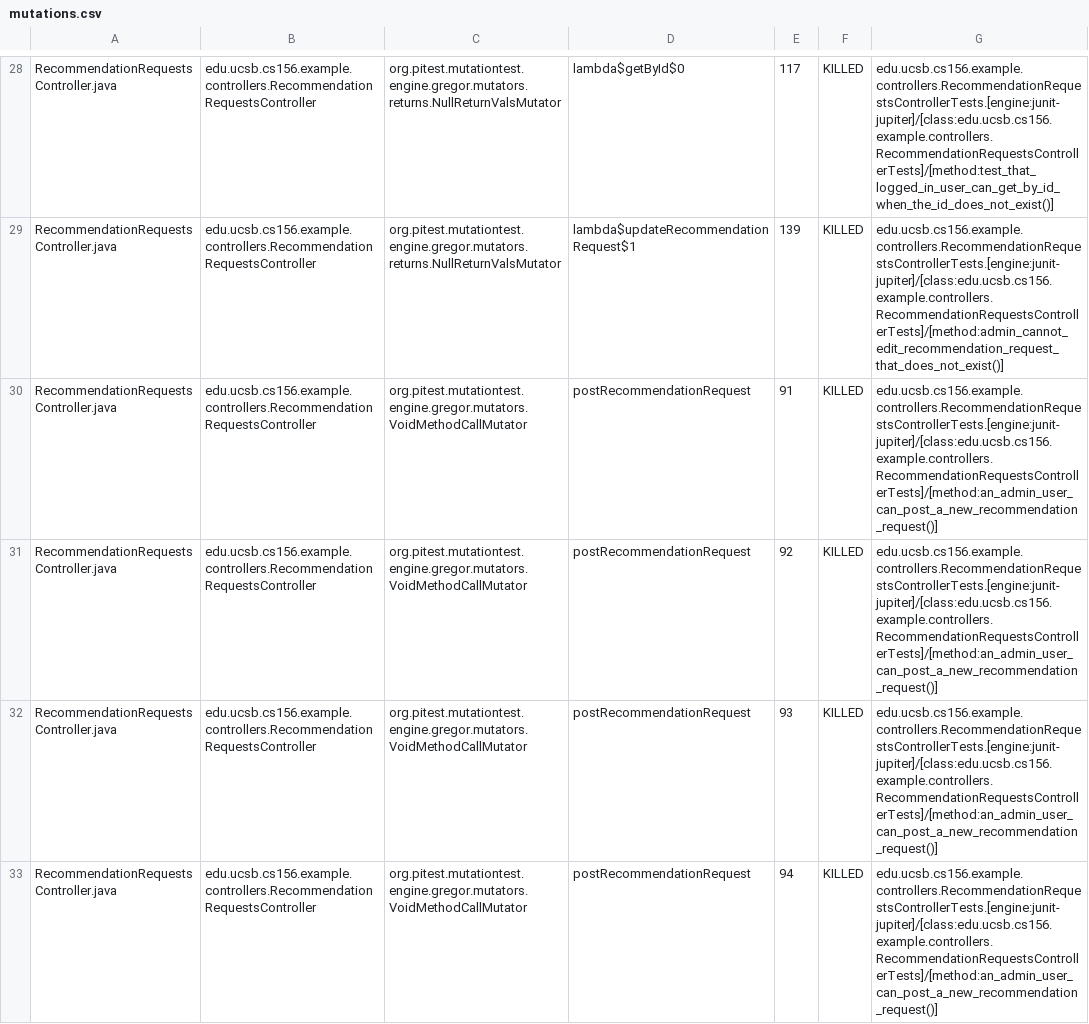
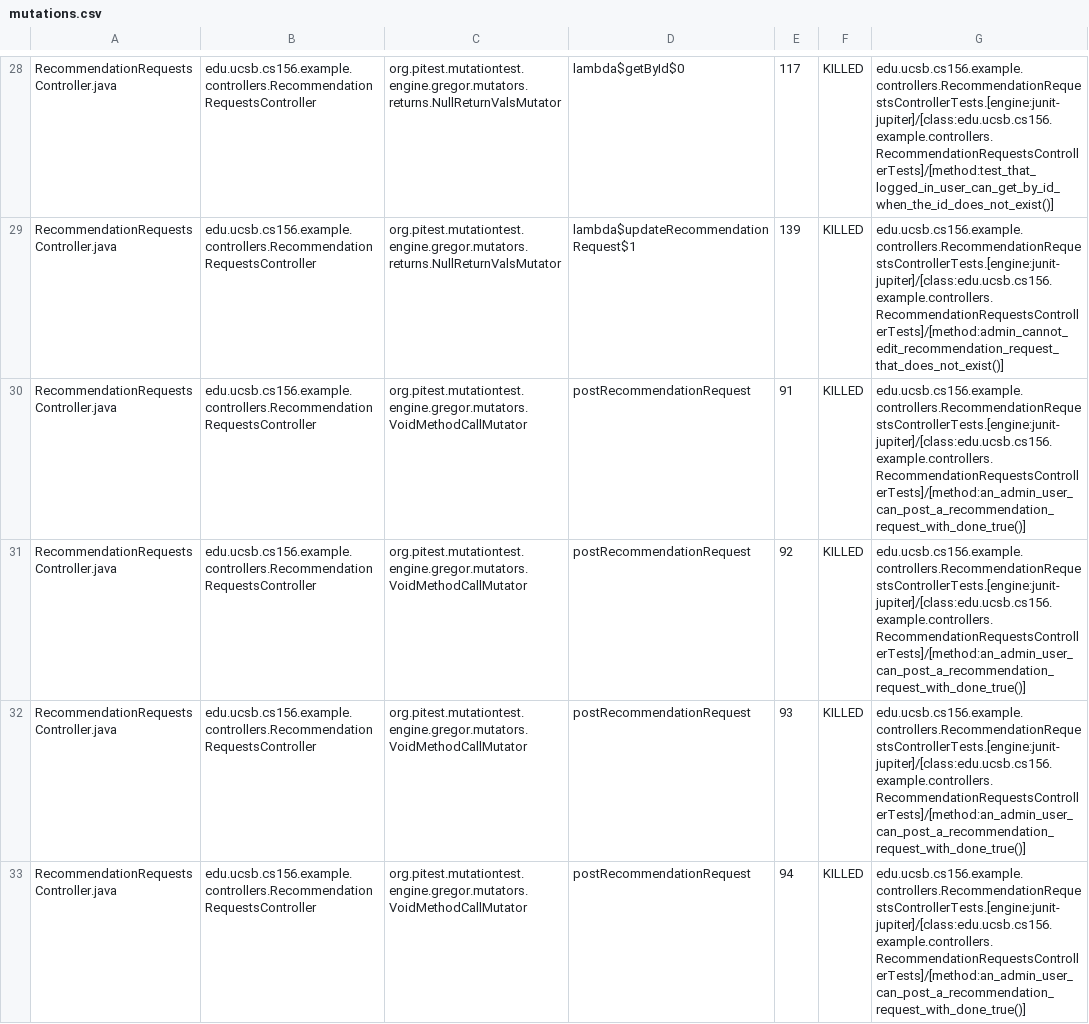
Before and after one commit to ucsb-cs156-f25/team02-f25-12, a CSV file: prs/87/pitest/mutations.csv, drawn as a sheet; only a part is shown, gaps mark what is left out; the diff covers the shown part only.

Commit message:
Deploying to gh-pages from @ ucsb-cs156-f25/team02-f25-12@52441032e110397709d55b7b2d25078d1ff14930 🚀

```diff
--- a/prs/87/pitest/mutations.csv
+++ b/prs/87/pitest/mutations.csv
@@ -29,5 +29,5 @@ RecommendationRequestsController.java,edu.ucsb.cs156.example.controllers.Recomme
 RecommendationRequestsController.java,edu.ucsb.cs156.example.controllers.RecommendationRequestsController,org.pitest.mutationtest.engine.gregor.mutators.returns.NullReturnValsMutator,lambda$updateRecommendationRequest$1,139,KILLED,edu.ucsb.cs156.example.controllers.RecommendationRequestsControllerTests.[engine:junit-jupiter]/[class:edu.ucsb.cs156.example.controllers.RecommendationRequestsControllerTests]/[method:admin_cannot_edit_recommendation_request_that_does_not_exist()]
-RecommendationRequestsController.java,edu.ucsb.cs156.example.controllers.RecommendationRequestsController,org.pitest.mutationtest.engine.gregor.mutators.VoidMethodCallMutator,postRecommendationRequest,91,KILLED,edu.ucsb.cs156.example.controllers.RecommendationRequestsControllerTests.[engine:junit-jupiter]/[class:edu.ucsb.cs156.example.controllers.RecommendationRequestsControllerTests]/[method:an_admin_user_can_post_a_new_recommendation_request()]
-RecommendationRequestsController.java,edu.ucsb.cs156.example.controllers.RecommendationRequestsController,org.pitest.mutationtest.engine.gregor.mutators.VoidMethodCallMutator,postRecommendationRequest,92,KILLED,edu.ucsb.cs156.example.controllers.RecommendationRequestsControllerTests.[engine:junit-jupiter]/[class:edu.ucsb.cs156.example.controllers.RecommendationRequestsControllerTests]/[method:an_admin_user_can_post_a_new_recommendation_request()]
-RecommendationRequestsController.java,edu.ucsb.cs156.example.controllers.RecommendationRequestsController,org.pitest.mutationtest.engine.gregor.mutators.VoidMethodCallMutator,postRecommendationRequest,93,KILLED,edu.ucsb.cs156.example.controllers.RecommendationRequestsControllerTests.[engine:junit-jupiter]/[class:edu.ucsb.cs156.example.controllers.RecommendationRequestsControllerTests]/[method:an_admin_user_can_post_a_new_recommendation_request()]
-RecommendationRequestsController.java,edu.ucsb.cs156.example.controllers.RecommendationRequestsController,org.pitest.mutationtest.engine.gregor.mutators.VoidMethodCallMutator,postRecommendationRequest,94,KILLED,edu.ucsb.cs156.example.controllers.RecommendationRequestsControllerTests.[engine:junit-jupiter]/[class:edu.ucsb.cs156.example.controllers.RecommendationRequestsControllerTests]/[method:an_admin_user_can_post_a_new_recommendation_request()]
+RecommendationRequestsController.java,edu.ucsb.cs156.example.controllers.RecommendationRequestsController,org.pitest.mutationtest.engine.gregor.mutators.VoidMethodCallMutator,postRecommendationRequest,91,KILLED,edu.ucsb.cs156.example.controllers.RecommendationRequestsControllerTests.[engine:junit-jupiter]/[class:edu.ucsb.cs156.example.controllers.RecommendationRequestsControllerTests]/[method:an_admin_user_can_post_a_recommendation_request_with_done_true()]
+RecommendationRequestsController.java,edu.ucsb.cs156.example.controllers.RecommendationRequestsController,org.pitest.mutationtest.engine.gregor.mutators.VoidMethodCallMutator,postRecommendationRequest,92,KILLED,edu.ucsb.cs156.example.controllers.RecommendationRequestsControllerTests.[engine:junit-jupiter]/[class:edu.ucsb.cs156.example.controllers.RecommendationRequestsControllerTests]/[method:an_admin_user_can_post_a_recommendation_request_with_done_true()]
+RecommendationRequestsController.java,edu.ucsb.cs156.example.controllers.RecommendationRequestsController,org.pitest.mutationtest.engine.gregor.mutators.VoidMethodCallMutator,postRecommendationRequest,93,KILLED,edu.ucsb.cs156.example.controllers.RecommendationRequestsControllerTests.[engine:junit-jupiter]/[class:edu.ucsb.cs156.example.controllers.RecommendationRequestsControllerTests]/[method:an_admin_user_can_post_a_recommendation_request_with_done_true()]
+RecommendationRequestsController.java,edu.ucsb.cs156.example.controllers.RecommendationRequestsController,org.pitest.mutationtest.engine.gregor.mutators.VoidMethodCallMutator,postRecommendationRequest,94,KILLED,edu.ucsb.cs156.example.controllers.RecommendationRequestsControllerTests.[engine:junit-jupiter]/[class:edu.ucsb.cs156.example.controllers.RecommendationRequestsControllerTests]/[method:an_admin_user_can_post_a_recommendation_request_with_done_true()]
```
Also changed, not shown: 2 edited cells elsewhere in this file, 21 other files.
